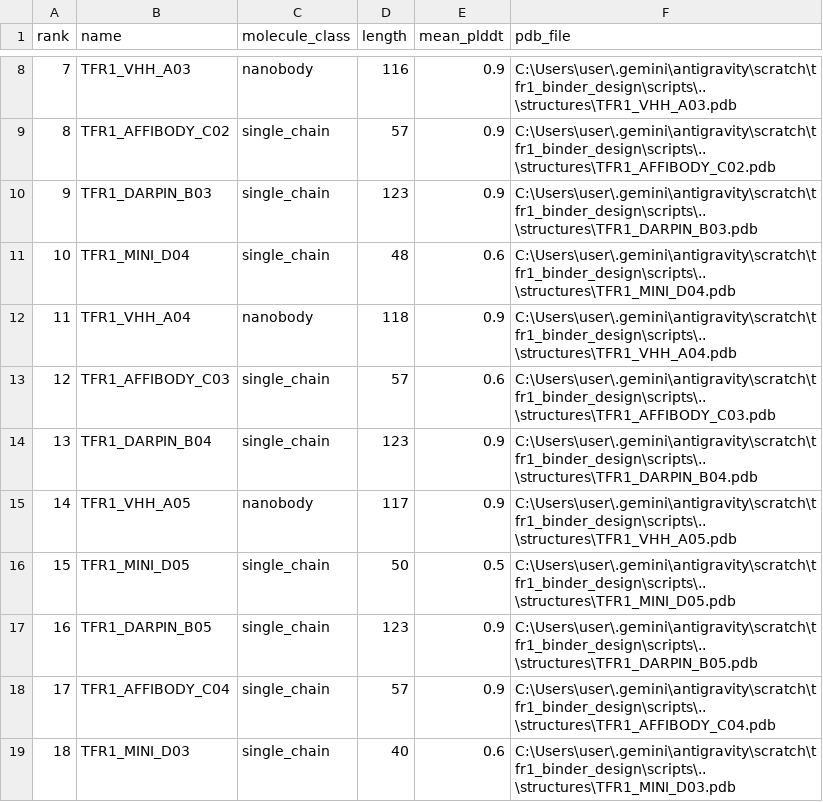
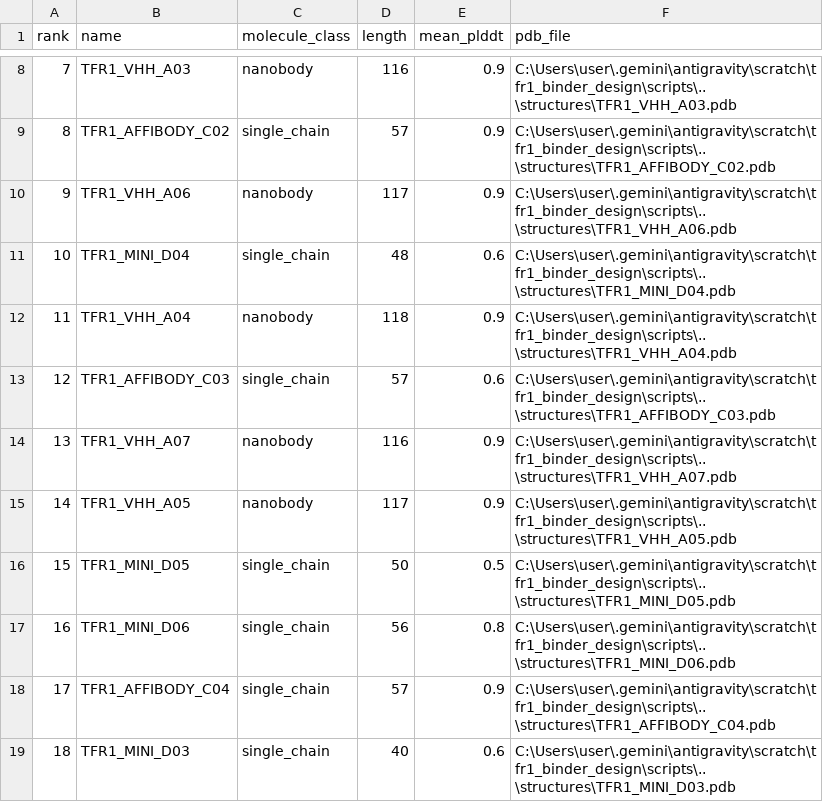
Before and after one commit to ashishblazee/tfr1-binder-design, a CSV file: data/top_structures_plddt.csv, drawn as a sheet; only a part is shown, gaps mark what is left out.

```diff
--- a/data/top_structures_plddt.csv
+++ b/data/top_structures_plddt.csv
@@ -9,3 +9,3 @@ rank,name,molecule_class,length,mean_plddt,pdb_file
 8,TFR1_AFFIBODY_C02,single_chain,57,0.9,C:\Users\user\.gemini\antigravity\scratch\tfr1_binder_design\scripts\..\structures\TFR1_AFFIBODY_C02.pdb
-9,TFR1_DARPIN_B03,single_chain,123,0.9,C:\Users\user\.gemini\antigravity\scratch\tfr1_binder_design\scripts\..\structures\TFR1_DARPIN_B03.pdb
+9,TFR1_VHH_A06,nanobody,117,0.9,C:\Users\user\.gemini\antigravity\scratch\tfr1_binder_design\scripts\..\structures\TFR1_VHH_A06.pdb
 10,TFR1_MINI_D04,single_chain,48,0.6,C:\Users\user\.gemini\antigravity\scratch\tfr1_binder_design\scripts\..\structures\TFR1_MINI_D04.pdb
@@ -13,6 +13,6 @@ rank,name,molecule_class,length,mean_plddt,pdb_file
 12,TFR1_AFFIBODY_C03,single_chain,57,0.6,C:\Users\user\.gemini\antigravity\scratch\tfr1_binder_design\scripts\..\structures\TFR1_AFFIBODY_C03.pdb
-13,TFR1_DARPIN_B04,single_chain,123,0.9,C:\Users\user\.gemini\antigravity\scratch\tfr1_binder_design\scripts\..\structures\TFR1_DARPIN_B04.pdb
+13,TFR1_VHH_A07,nanobody,116,0.9,C:\Users\user\.gemini\antigravity\scratch\tfr1_binder_design\scripts\..\structures\TFR1_VHH_A07.pdb
 14,TFR1_VHH_A05,nanobody,117,0.9,C:\Users\user\.gemini\antigravity\scratch\tfr1_binder_design\scripts\..\structures\TFR1_VHH_A05.pdb
 15,TFR1_MINI_D05,single_chain,50,0.5,C:\Users\user\.gemini\antigravity\scratch\tfr1_binder_design\scripts\..\structures\TFR1_MINI_D05.pdb
-16,TFR1_DARPIN_B05,single_chain,123,0.9,C:\Users\user\.gemini\antigravity\scratch\tfr1_binder_design\scripts\..\structures\TFR1_DARPIN_B05.pdb
+16,TFR1_MINI_D06,single_chain,56,0.8,C:\Users\user\.gemini\antigravity\scratch\tfr1_binder_design\scripts\..\structures\TFR1_MINI_D06.pdb
 17,TFR1_AFFIBODY_C04,single_chain,57,0.9,C:\Users\user\.gemini\antigravity\scratch\tfr1_binder_design\scripts\..\structures\TFR1_AFFIBODY_C04.pdb
```
Also changed, not shown: data/proteinbase_submission_tfr1.csv, data/submission_portfolio_ranked_annotated.csv, 4 other files.
